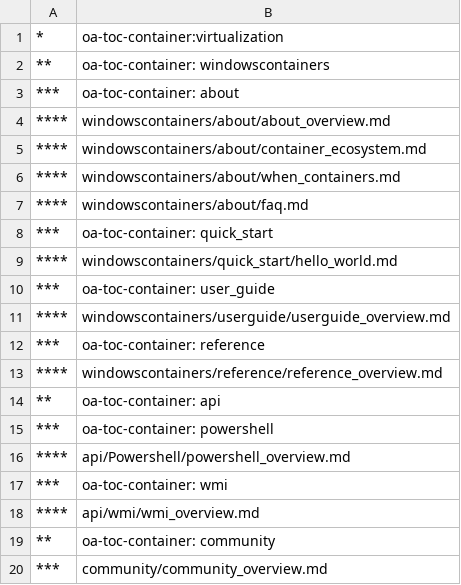
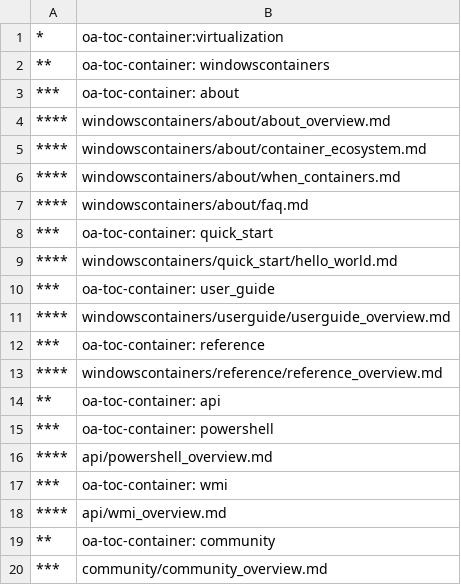
Before and after one commit to MicrosoftDocs/Virtualization-Documentation, a CSV file: virtualization/TOC.csv, drawn as a sheet.

Commit message:
PowerShell/WMI teaser

```diff
--- a/virtualization/TOC.csv
+++ b/virtualization/TOC.csv
@@ -15,5 +15,5 @@
 ***,oa-toc-container: powershell
-****,api/Powershell/powershell_overview.md
+****,api/powershell_overview.md
 ***,oa-toc-container: wmi
-****,api/wmi/wmi_overview.md
+****,api/wmi_overview.md
 **,oa-toc-container: community	
```
Also changed, not shown: virtualization/ContainerNodeTitles.csv, 2 other files.
